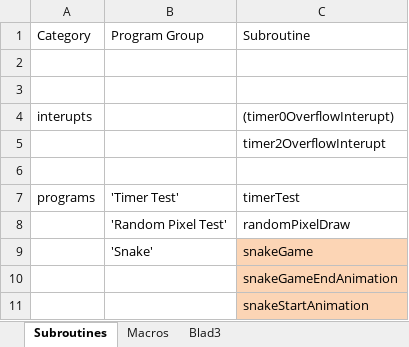
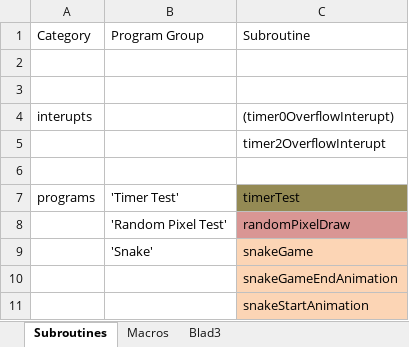
Before and after one commit to StefanTomesen/Arduino-Snake, an Excel workbook: Subroutines.xlsx, sheet Subroutines, drawn as a sheet; only a part is shown; values as stored, in another font and other column widths than the file's, no borders; the diff covers the shown part only; the diff names each change by its address in the sheet, - before the commit and + after, or states it on an @@ line.

Commit message:
Added subroutines to excel and small fix in the Tetris game.

```diff
--- a/Subroutines.xlsx (sheet Subroutines)
+++ b/Subroutines.xlsx (sheet Subroutines)
-C7 fill: none
+C7 fill: #948A54
-C8 fill: none
+C8 fill: #D99694
```
Also changed, not shown: 18 added rows, 2 removed rows, 16 edited cells and cell formats elsewhere in this sheet, 1 other file.
